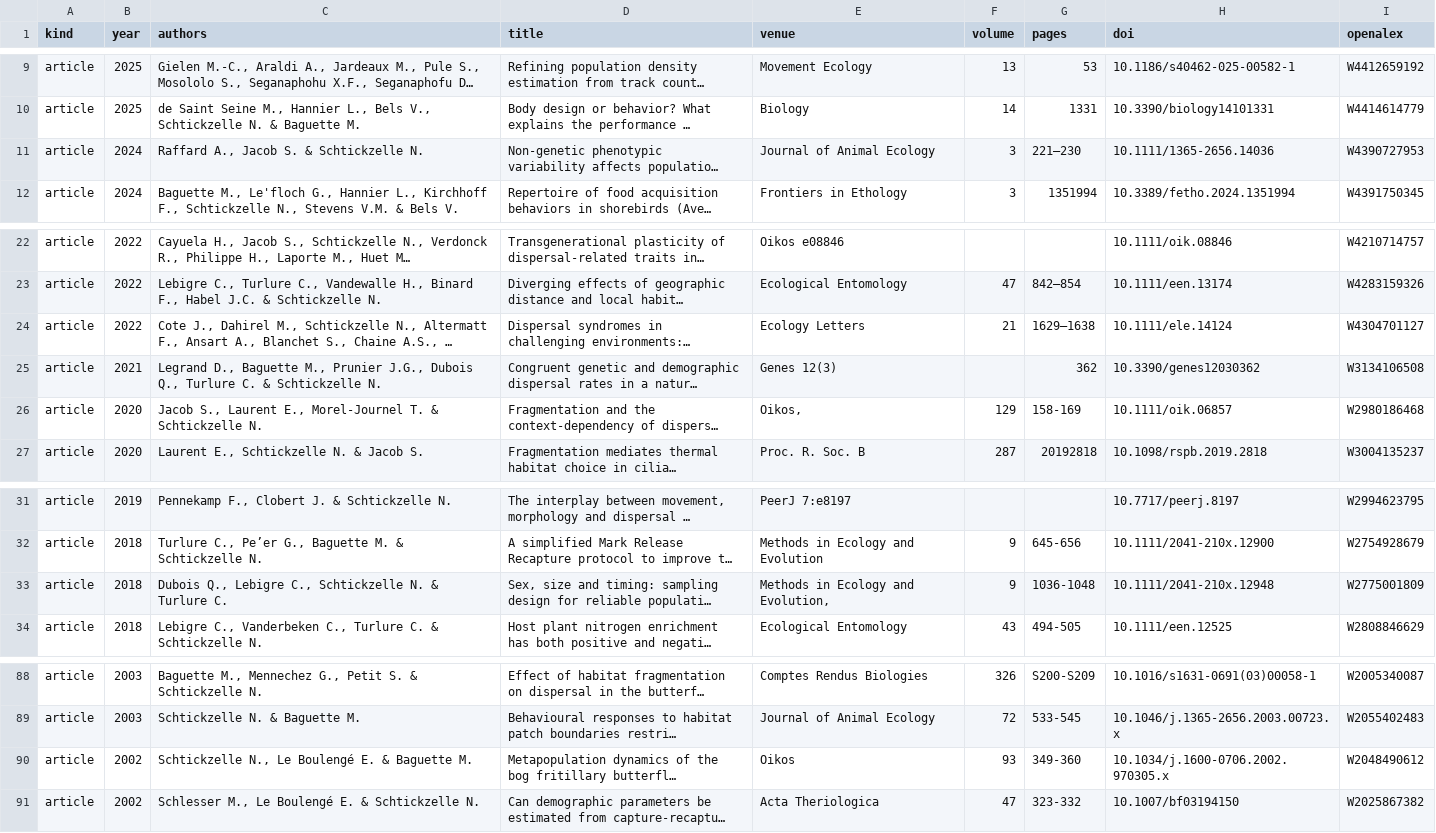
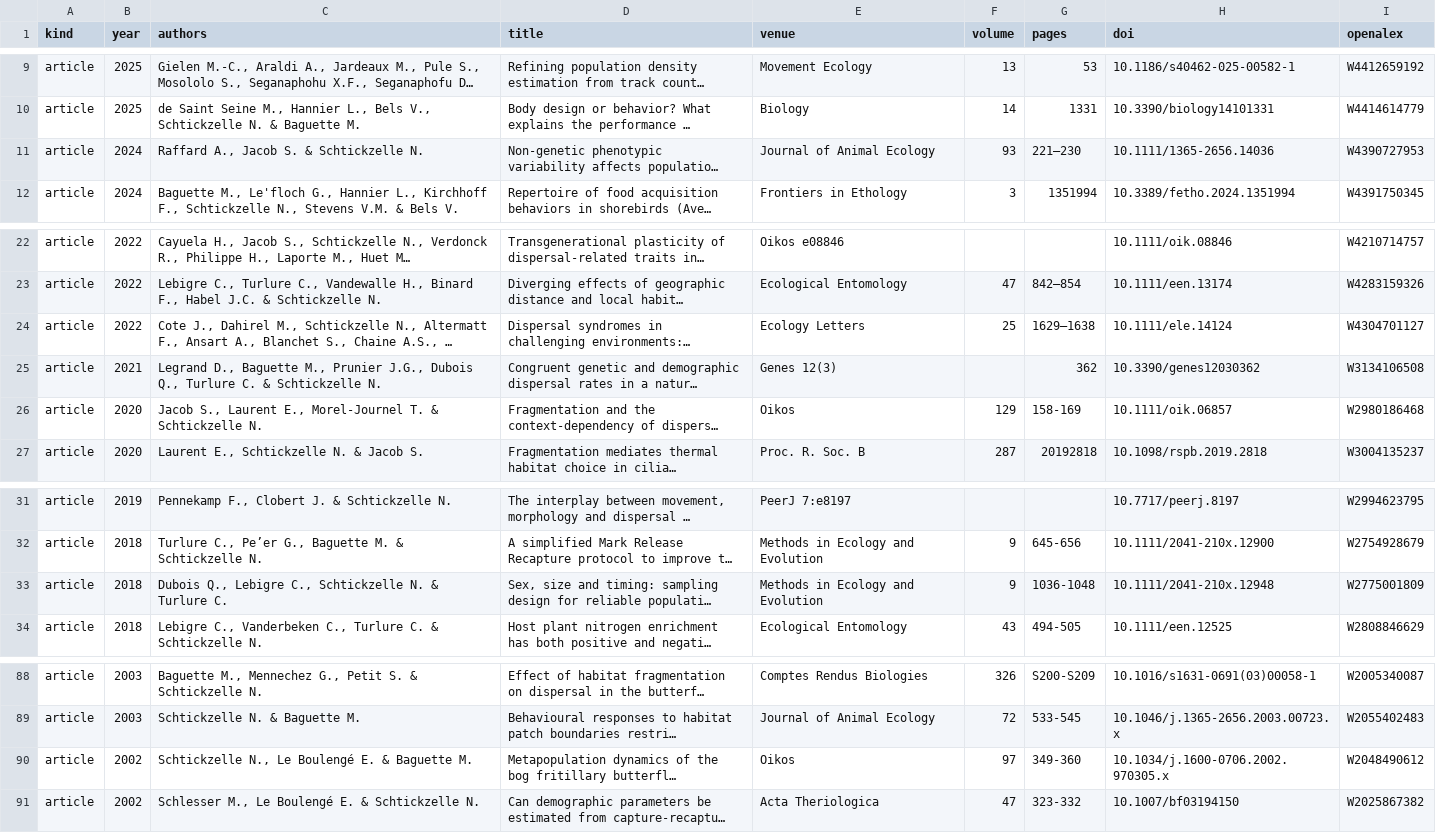
Before and after one commit to nicolas-schtickzelle/nicolas-schtickzelle.github.io, a CSV file: data/publications.csv, drawn as a sheet; only a part is shown, gaps mark what is left out; long unchanged cells end in …; the diff names each change by its address in the sheet, - before the commit and + after, or states it on an @@ line.

```diff
--- a/data/publications.csv
+++ b/data/publications.csv
-F11 (volume): 3
+F11 (volume): 93
-F24 (volume): 21
+F24 (volume): 25
-E26 (venue): Oikos,
+E26 (venue): Oikos
-E33 (venue): Methods in Ecology and Evolution,
+E33 (venue): Methods in Ecology and Evolution
-F90 (volume): 93
+F90 (volume): 97
```
Also changed, not shown: 2 other files.
